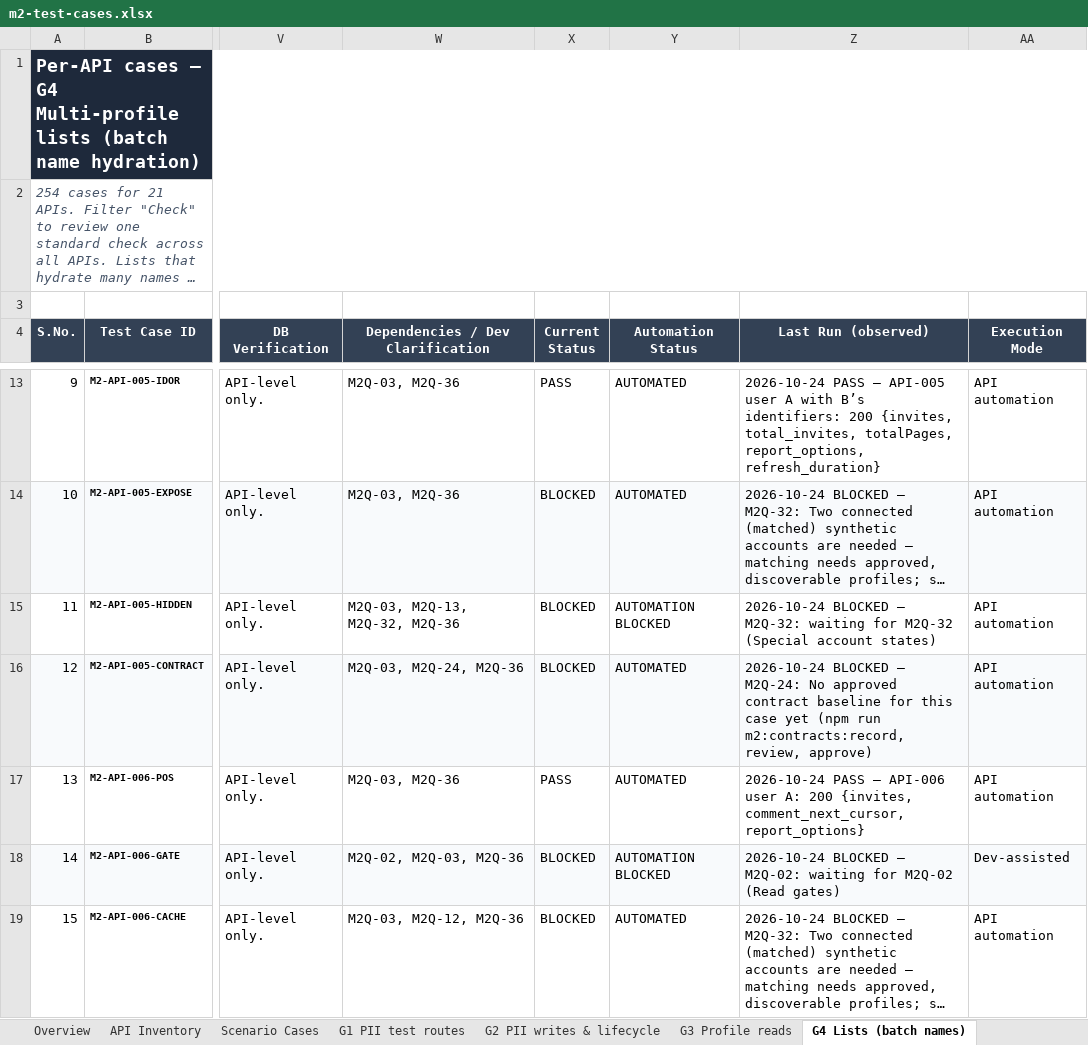
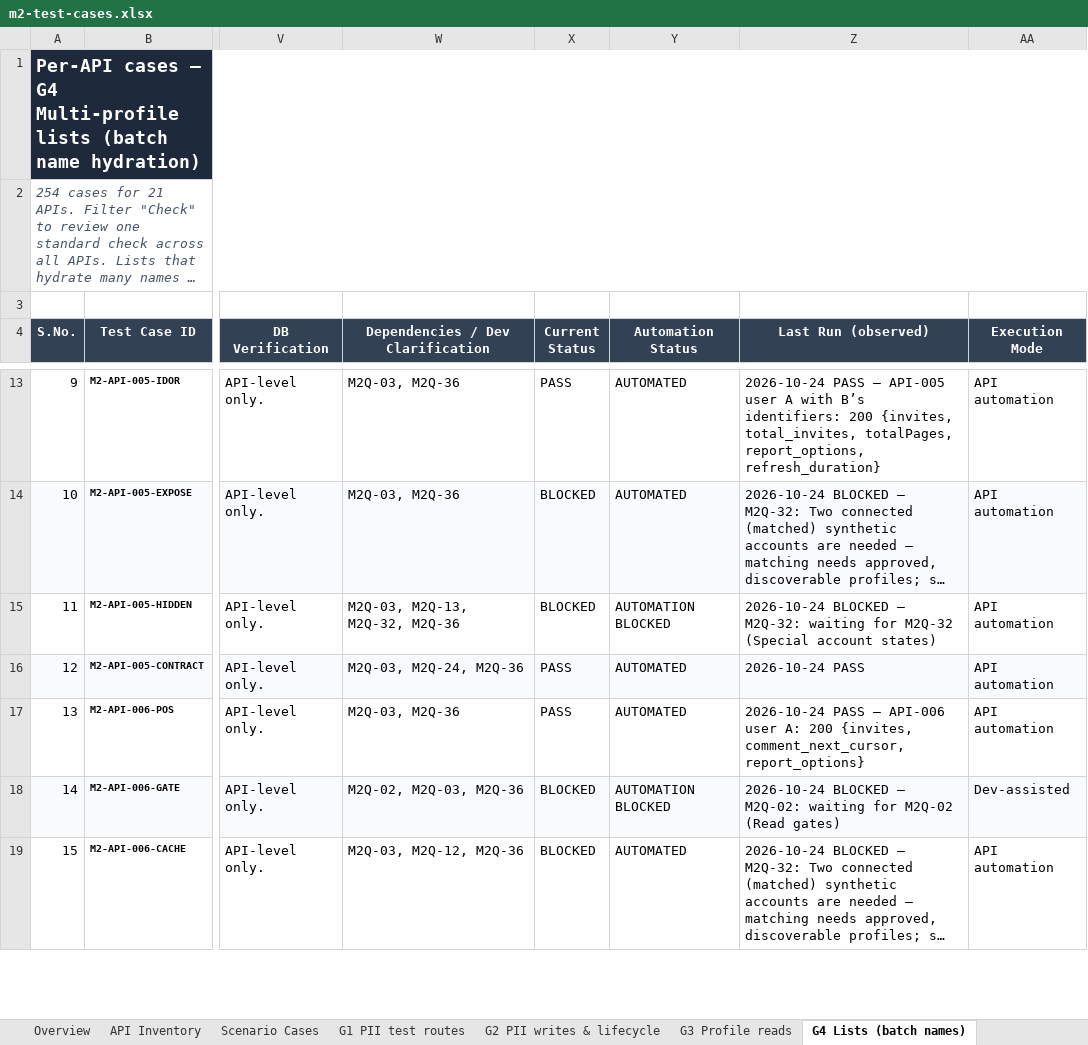
Before and after one commit to vidheybhogadi/PII_Automation_Framework, an Excel workbook: m2/docs/m2-test-cases.xlsx, sheet G4 Lists (batch names), drawn as a sheet; only a part is shown, gaps mark what is left out; long unchanged cells end in …; values as stored, in another font and other column widths than the file's, no borders; conditional formats not drawn; the diff covers the shown part only; the diff names each change by its address in the sheet, - before the commit and + after, or states it on an @@ line.

```diff
--- a/m2/docs/m2-test-cases.xlsx (sheet G4 Lists (batch names))
+++ b/m2/docs/m2-test-cases.xlsx (sheet G4 Lists (batch names))
-X16 (Current Status): BLOCKED
+X16 (Current Status): PASS
-Z16 (Last Run (observed)): 2026-10-24 BLOCKED — M2Q-24: No approved contract baseline for this case yet (npm run m2:contracts:record, review, approve)
+Z16 (Last Run (observed)): 2026-10-24 PASS
```
Also changed, not shown: 64 edited cells elsewhere in this sheet, sheet G6 Profile updates, sheet G3 Profile reads, sheet G2 PII writes & lifecycle, sheet G5 Interactions & chat, sheet G1 PII test routes, sheet Scenario Cases, 1 more sheet, 1 other file.
